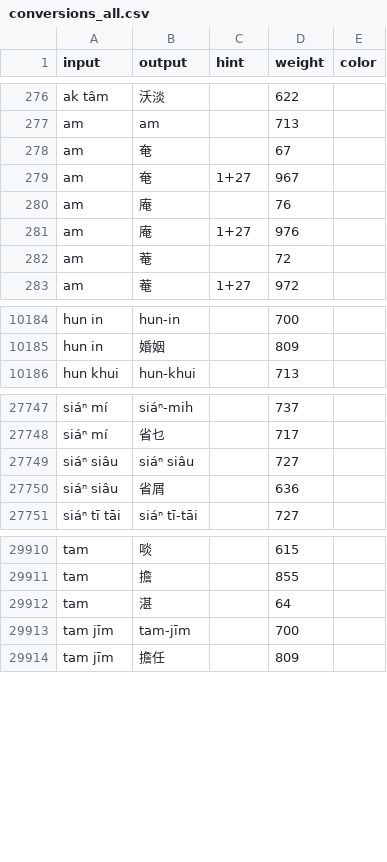
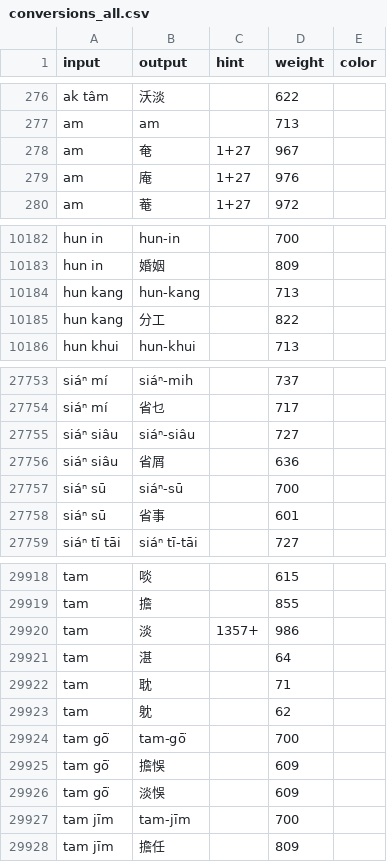
Before and after one commit to OMAMA-Taioan/khiin-rs, a CSV file: data/data/conversions_all.csv, drawn as a sheet; only a part is shown, gaps mark what is left out; the diff covers the shown part only.

```diff
--- a/data/data/conversions_all.csv
+++ b/data/data/conversions_all.csv
@@ -277,7 +277,4 @@ ak tâm,沃淡,,622,
 am,am,,713,
-am,奄,,67,
 am,奄,1+27,967,
-am,庵,,76,
 am,庵,1+27,976,
-am,菴,,72,
 am,菴,1+27,972,
@@ -10185,2 +10183,4 @@ hun in,hun-in,,700,
 hun in,婚姻,,809,
+hun kang,hun-kang,,713,
+hun kang,分工,,822,
 hun khui,hun-khui,,713,
@@ -27748,4 +27754,6 @@ siáⁿ mí,siáⁿ-mih,,737,
 siáⁿ mí,省乜,,717,
-siáⁿ siâu,siáⁿ siâu,,727,
+siáⁿ siâu,siáⁿ-siâu,,727,
 siáⁿ siâu,省屑,,636,
+siáⁿ sū,siáⁿ-sū,,700,
+siáⁿ sū,省事,,601,
 siáⁿ tī tāi,siáⁿ tī-tāi,,727,
@@ -29911,3 +29919,9 @@ tam,啖,,615,
 tam,擔,,855,
+tam,淡,1357+,986,
 tam,湛,,64,
+tam,耽,,71,
+tam,躭,,62,
+tam gō͘,tam-gō͘,,700,
+tam gō͘,擔悞,,609,
+tam gō͘,淡悞,,609,
 tam jīm,tam-jīm,,700,
```
Also changed, not shown: 12 added rows, 4 removed rows and 13 edited cells elsewhere in this file, data/data/frequency.csv.
